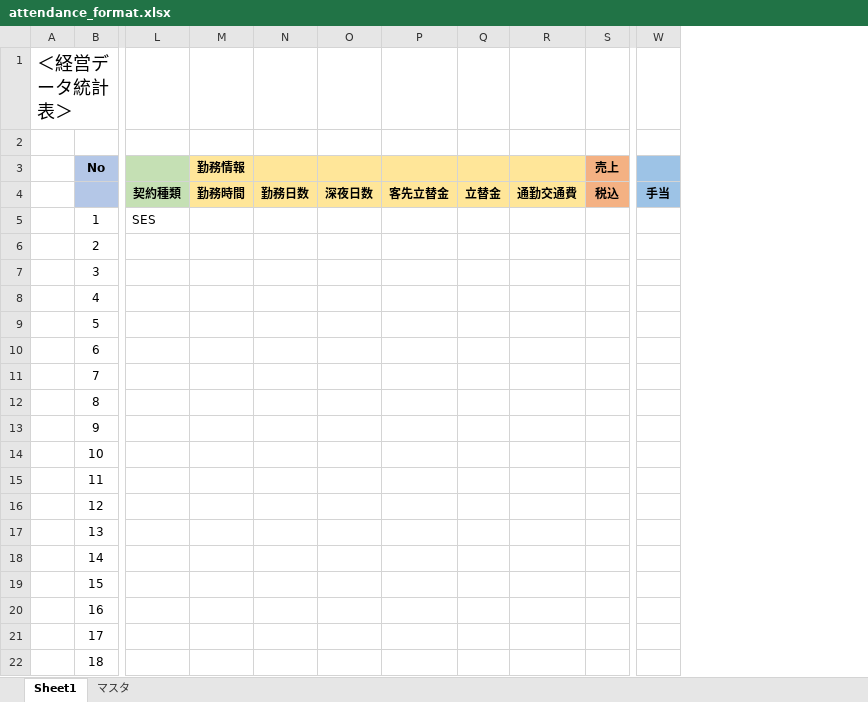
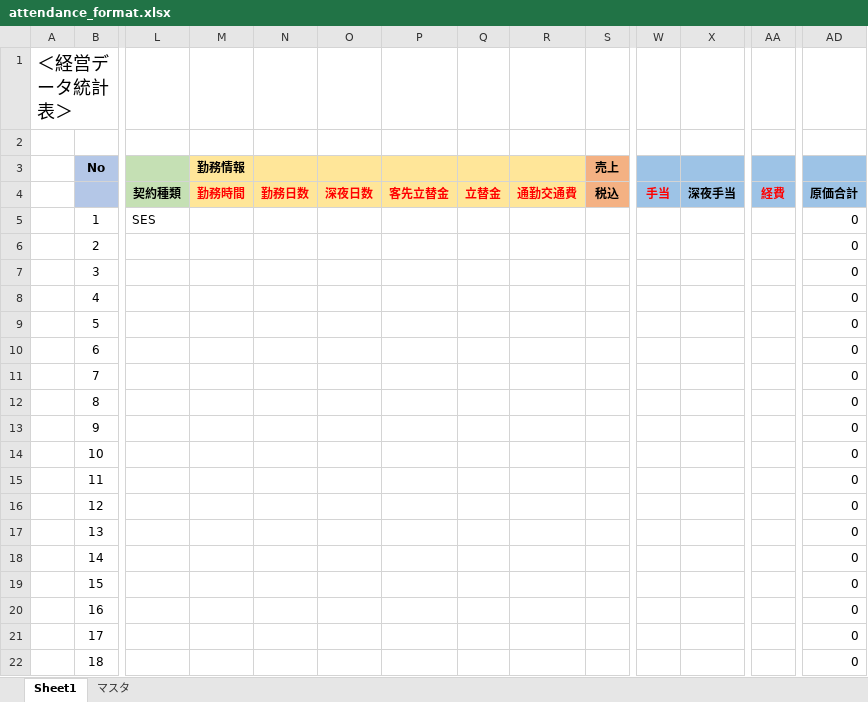
Before and after one commit to shouaya/ebusiness, an Excel workbook: media/attachment/attendance_format.xlsx, sheet Sheet1, drawn as a sheet; only a part is shown, gaps mark what is left out; values as stored, in another font and other column widths than the file's, no borders; the diff names each change by its address in the sheet, - before the commit and + after, or states it on an @@ line.

```diff
--- a/media/attachment/attendance_format.xlsx (sheet Sheet1)
+++ b/media/attachment/attendance_format.xlsx (sheet Sheet1)
+column X, row 4: 深夜手当
+column AA, row 4: 経費
+column AD, rows 4-22: 原価合計 | 0 | 0 | 0 | 0 | 0 | 0 | 0 | 0 | 0 | 0 | 0 | 0 | 0 | 0 | 0 | 0 | 0 | 0
-M4:R4 text colour: black
+M4:R4 text colour: #FF0000
-W4 text colour: black
+W4 text colour: #FF0000
```
Also changed, not shown: formulas that keep their value, 5 other files.
